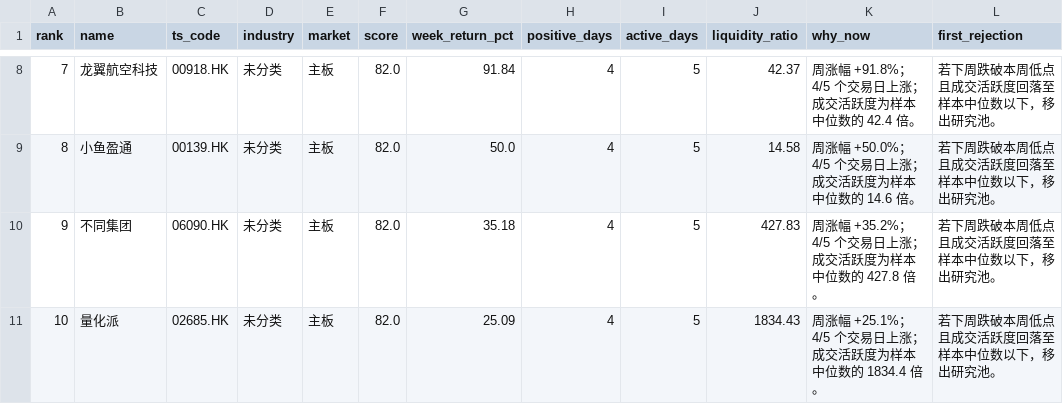
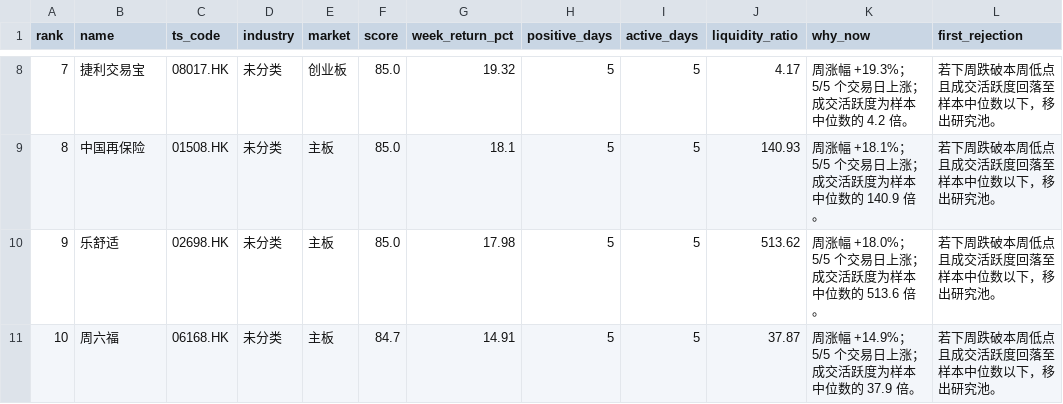
Before and after one commit to zengbin93/recap-agent, a CSV file: hk-weekly-recap/latest.csv, drawn as a sheet; only a part is shown, gaps mark what is left out; the diff covers the shown part only; the diff names each change by its address in the sheet, - before the commit and + after, or states it on an @@ line.

```diff
--- a/hk-weekly-recap/latest.csv
+++ b/hk-weekly-recap/latest.csv
-B8 (name): 龙翼航空科技
+B8 (name): 捷利交易宝
-C8 (ts_code): 00918.HK
+C8 (ts_code): 08017.HK
-E8 (market): 主板
+E8 (market): 创业板
-F8:F10 (score): 82.0
+F8:F10 (score): 85.0
-G8 (week_return_pct): 91.84
+G8 (week_return_pct): 19.32
-H8:H11 (positive_days): 4
+H8:H11 (positive_days): 5
-J8 (liquidity_ratio): 42.37
+J8 (liquidity_ratio): 4.17
-K8 (why_now): 周涨幅 +91.8%；4/5 个交易日上涨；成交活跃度为样本中位数的 42.4 倍。
+K8 (why_now): 周涨幅 +19.3%；5/5 个交易日上涨；成交活跃度为样本中位数的 4.2 倍。
-B9 (name): 小鱼盈通
+B9 (name): 中国再保险
-C9 (ts_code): 00139.HK
+C9 (ts_code): 01508.HK
-G9 (week_return_pct): 50.0
+G9 (week_return_pct): 18.1
-J9 (liquidity_ratio): 14.58
+J9 (liquidity_ratio): 140.93
-K9 (why_now): 周涨幅 +50.0%；4/5 个交易日上涨；成交活跃度为样本中位数的 14.6 倍。
+K9 (why_now): 周涨幅 +18.1%；5/5 个交易日上涨；成交活跃度为样本中位数的 140.9 倍。
-B10 (name): 不同集团
+B10 (name): 乐舒适
-C10 (ts_code): 06090.HK
+C10 (ts_code): 02698.HK
-G10 (week_return_pct): 35.18
+G10 (week_return_pct): 17.98
-J10 (liquidity_ratio): 427.83
+J10 (liquidity_ratio): 513.62
-K10 (why_now): 周涨幅 +35.2%；4/5 个交易日上涨；成交活跃度为样本中位数的 427.8 倍。
+K10 (why_now): 周涨幅 +18.0%；5/5 个交易日上涨；成交活跃度为样本中位数的 513.6 倍。
-B11 (name): 量化派
+B11 (name): 周六福
-C11 (ts_code): 02685.HK
+C11 (ts_code): 06168.HK
-F11 (score): 82.0
+F11 (score): 84.7
-G11 (week_return_pct): 25.09
+G11 (week_return_pct): 14.91
-J11 (liquidity_ratio): 1834.43
+J11 (liquidity_ratio): 37.87
-K11 (why_now): 周涨幅 +25.1%；4/5 个交易日上涨；成交活跃度为样本中位数的 1834.4 倍。
+K11 (why_now): 周涨幅 +14.9%；5/5 个交易日上涨；成交活跃度为样本中位数的 37.9 倍。
```
Also changed, not shown: 30 edited cells elsewhere in this file, 3 other files.
